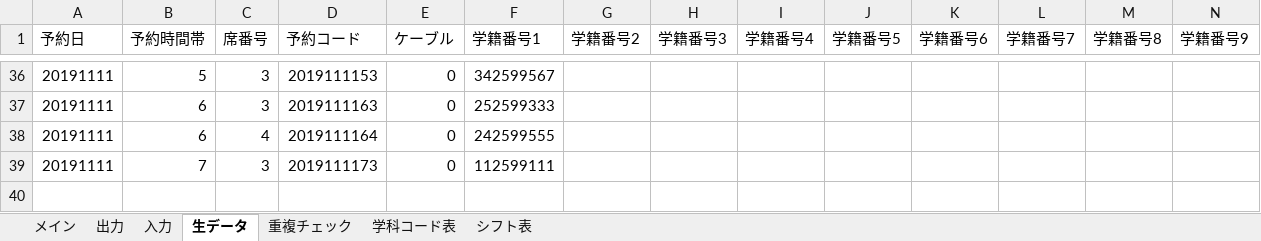
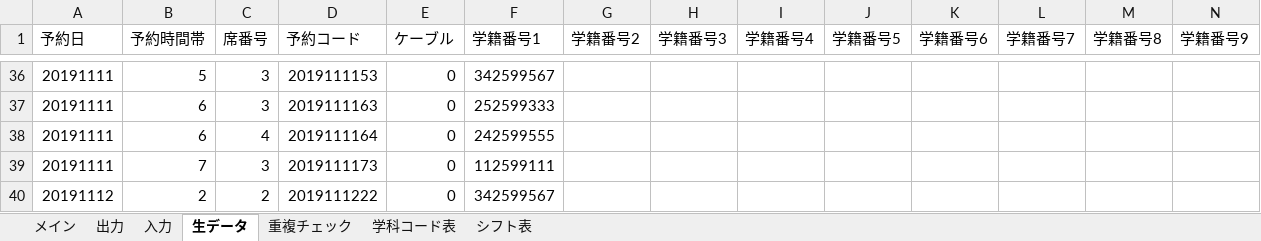
Before and after one commit to Yu0727Harada/xlAres, an Excel workbook: bin/PC席予約表verβ1.06.xlsm, sheet 生データ, drawn as a sheet; only a part is shown, gaps mark what is left out; values as stored, in another font and other column widths than the file's, no borders; rows hold the shown columns only; the diff names each change by its address in the sheet, - before the commit and + after, or states it on an @@ line.

```diff
--- a/bin/PC席予約表verβ1.06.xlsm (sheet 生データ)
+++ b/bin/PC席予約表verβ1.06.xlsm (sheet 生データ)
+row 40: 20191112 | 2 | 2 | 2019111222 | 0 | 342599567
```
Also changed, not shown: sheet メイン, sheet 重複チェック, sheet 入力, hidden cells, charts or pictures, 18 other files.
